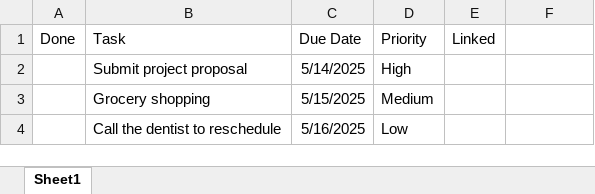
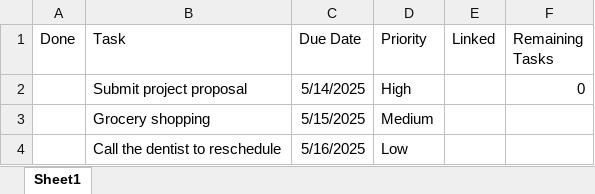
Before and after one commit to HerryTech/Excel-Analysis-Projects, an Excel workbook: To_do_list/to-do-list.xlsx, sheet Sheet1, drawn as a sheet; only a part is shown; values as stored, in another font and other column widths than the file's, no borders; charts and pictures and conditional formats not drawn; the diff names each change by its address in the sheet, - before the commit and + after, or states it on an @@ line.

Commit message:
Update Excel file

```diff
--- a/To_do_list/to-do-list.xlsx (sheet Sheet1)
+++ b/To_do_list/to-do-list.xlsx (sheet Sheet1)
-F1: (empty)
+F1: Remaining Tasks
-F2 (Remaining Tasks): (empty)
+F2 (Remaining Tasks): 0
```
